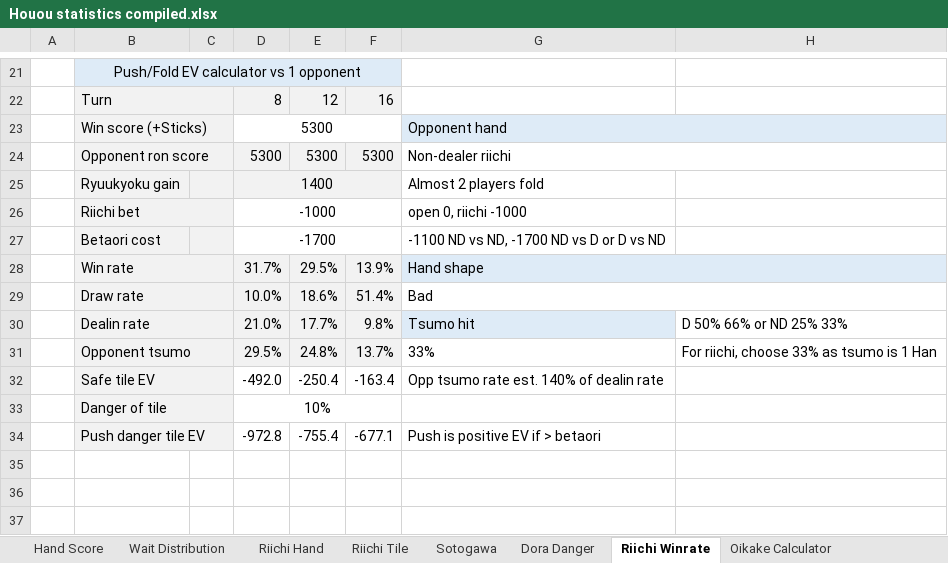
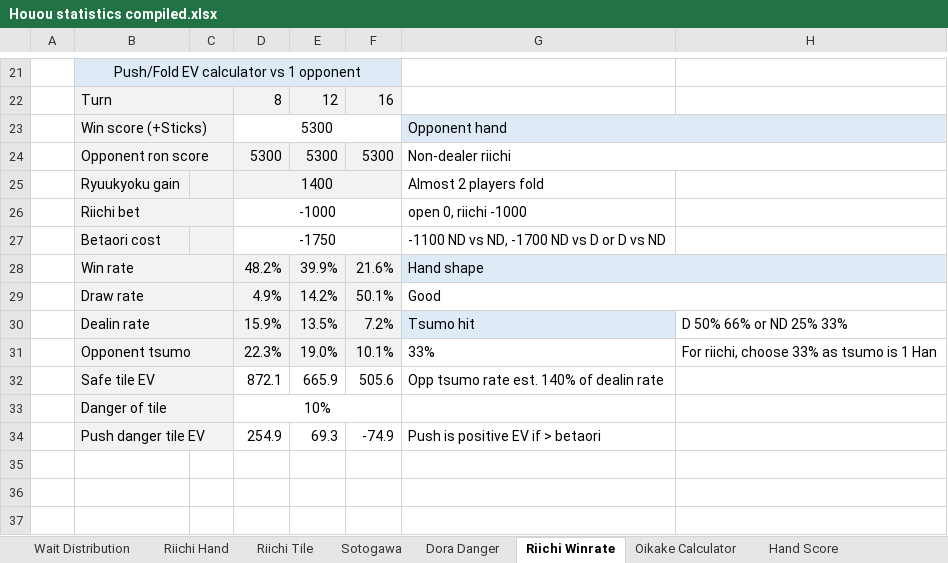
Before and after one commit to chienshyong/houou-statistics, an Excel workbook: results/Houou statistics compiled.xlsx, sheet Riichi Winrate, drawn as a sheet; only a part is shown, gaps mark what is left out; values as stored, in another font and other column widths than the file's, no borders; conditional formats not drawn; the diff names each change by its address in the sheet, - before the commit and + after, or states it on an @@ line.

```diff
--- a/results/Houou statistics compiled.xlsx (sheet Riichi Winrate)
+++ b/results/Houou statistics compiled.xlsx (sheet Riichi Winrate)
@@ sheet tab order changed: Wait Distribution | Riichi Hand | Riichi Tile | Sotogawa | Dora Danger | Riichi Winrate | Oikake Calculator | Hand Score @@
-D27: -1700
+D27: -1750
-D28: 31.7%
+D28: 48.2%
-E28: 29.5%
+E28: 39.9%
-F28: 13.9%
+F28: 21.6%
-D29: 10.0%
+D29: 4.9%
-E29: 18.6%
+E29: 14.2%
-F29: 51.4%
+F29: 50.1%
-G29: Bad
+G29: Good
-D30: 21.0%
+D30: 15.9%
-E30: 17.7%
+E30: 13.5%
-F30: 9.8%
+F30: 7.2%
-D31: 29.5%
+D31: 22.3%
-E31: 24.8%
+E31: 19.0%
-F31: 13.7%
+F31: 10.1%
-D32: -492.0
+D32: 872.1
-E32: -250.4
+E32: 665.9
-F32: -163.4
+F32: 505.6
-D34: -972.8
+D34: 254.9
-E34: -755.4
+E34: 69.3
-F34: -677.1
+F34: -74.9
```
Also changed, not shown: sheet Hand Score, sheet Oikake Calculator, other sheet tabs, formulas that keep their value, 5 other files.
